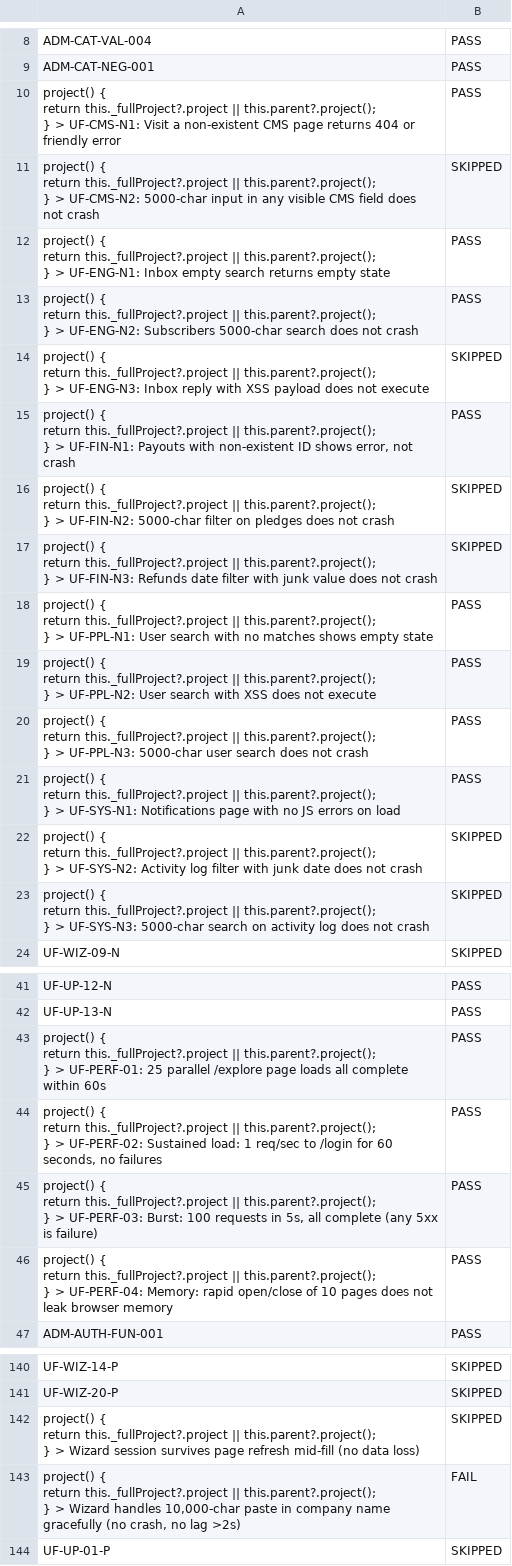
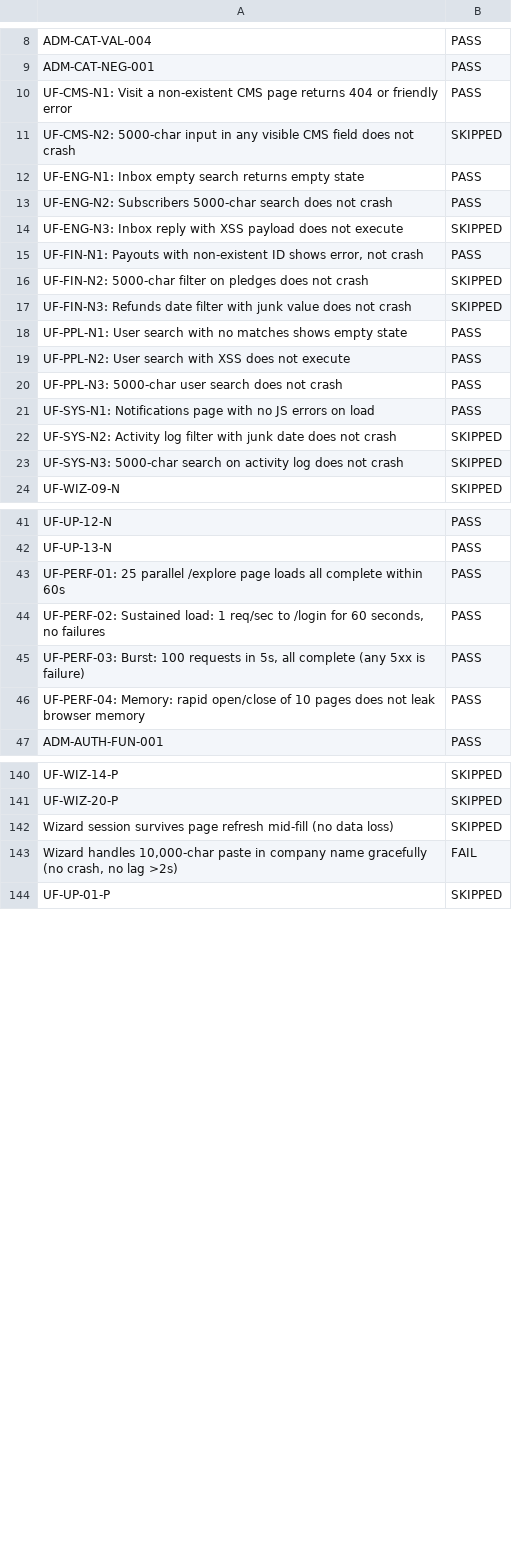
Before and after one commit to kirtan-thakkar/testing, a CSV file: reports/global-report.csv, drawn as a sheet; only a part is shown, gaps mark what is left out; the diff covers the shown part only.

```diff
--- a/reports/global-report.csv
+++ b/reports/global-report.csv
@@ -9,44 +9,16 @@
 "ADM-CAT-NEG-001","PASS"
-"project() {
-    return this._fullProject?.project || this.parent?.project();
-  } > UF-CMS-N1: Visit a non-existent CMS page returns 404 or friendly error","PASS"
-"project() {
-    return this._fullProject?.project || this.parent?.project();
-  } > UF-CMS-N2: 5000-char input in any visible CMS field does not crash","SKIPPED"
-"project() {
-    return this._fullProject?.project || this.parent?.project();
-  } > UF-ENG-N1: Inbox empty search returns empty state","PASS"
-"project() {
-    return this._fullProject?.project || this.parent?.project();
-  } > UF-ENG-N2: Subscribers 5000-char search does not crash","PASS"
-"project() {
-    return this._fullProject?.project || this.parent?.project();
-  } > UF-ENG-N3: Inbox reply with XSS payload does not execute","SKIPPED"
-"project() {
-    return this._fullProject?.project || this.parent?.project();
-  } > UF-FIN-N1: Payouts with non-existent ID shows error, not crash","PASS"
-"project() {
-    return this._fullProject?.project || this.parent?.project();
-  } > UF-FIN-N2: 5000-char filter on pledges does not crash","SKIPPED"
-"project() {
-    return this._fullProject?.project || this.parent?.project();
-  } > UF-FIN-N3: Refunds date filter with junk value does not crash","SKIPPED"
-"project() {
-    return this._fullProject?.project || this.parent?.project();
-  } > UF-PPL-N1: User search with no matches shows empty state","PASS"
-"project() {
-    return this._fullProject?.project || this.parent?.project();
-  } > UF-PPL-N2: User search with XSS does not execute","PASS"
-"project() {
-    return this._fullProject?.project || this.parent?.project();
-  } > UF-PPL-N3: 5000-char user search does not crash","PASS"
-"project() {
-    return this._fullProject?.project || this.parent?.project();
-  } > UF-SYS-N1: Notifications page with no JS errors on load","PASS"
-"project() {
-    return this._fullProject?.project || this.parent?.project();
-  } > UF-SYS-N2: Activity log filter with junk date does not crash","SKIPPED"
-"project() {
-    return this._fullProject?.project || this.parent?.project();
-  } > UF-SYS-N3: 5000-char search on activity log does not crash","SKIPPED"
+"UF-CMS-N1: Visit a non-existent CMS page returns 404 or friendly error","PASS"
+"UF-CMS-N2: 5000-char input in any visible CMS field does not crash","SKIPPED"
+"UF-ENG-N1: Inbox empty search returns empty state","PASS"
+"UF-ENG-N2: Subscribers 5000-char search does not crash","PASS"
+"UF-ENG-N3: Inbox reply with XSS payload does not execute","SKIPPED"
+"UF-FIN-N1: Payouts with non-existent ID shows error, not crash","PASS"
+"UF-FIN-N2: 5000-char filter on pledges does not crash","SKIPPED"
+"UF-FIN-N3: Refunds date filter with junk value does not crash","SKIPPED"
+"UF-PPL-N1: User search with no matches shows empty state","PASS"
+"UF-PPL-N2: User search with XSS does not execute","PASS"
+"UF-PPL-N3: 5000-char user search does not crash","PASS"
+"UF-SYS-N1: Notifications page with no JS errors on load","PASS"
+"UF-SYS-N2: Activity log filter with junk date does not crash","SKIPPED"
+"UF-SYS-N3: 5000-char search on activity log does not crash","SKIPPED"
 "UF-WIZ-09-N","SKIPPED"
@@ -70,14 +42,6 @@
 "UF-UP-13-N","PASS"
-"project() {
-    return this._fullProject?.project || this.parent?.project();
-  } > UF-PERF-01: 25 parallel /explore page loads all complete within 60s","PASS"
-"project() {
-    return this._fullProject?.project || this.parent?.project();
-  } > UF-PERF-02: Sustained load: 1 req/sec to /login for 60 seconds, no failures","PASS"
-"project() {
-    return this._fullProject?.project || this.parent?.project();
-  } > UF-PERF-03: Burst: 100 requests in 5s, all complete (any 5xx is failure)","PASS"
-"project() {
-    return this._fullProject?.project || this.parent?.project();
-  } > UF-PERF-04: Memory: rapid open/close of 10 pages does not leak browser memory","PASS"
+"UF-PERF-01: 25 parallel /explore page loads all complete within 60s","PASS"
+"UF-PERF-02: Sustained load: 1 req/sec to /login for 60 seconds, no failures","PASS"
+"UF-PERF-03: Burst: 100 requests in 5s, all complete (any 5xx is failure)","PASS"
+"UF-PERF-04: Memory: rapid open/close of 10 pages does not leak browser memory","PASS"
 "ADM-AUTH-FUN-001","PASS"
@@ -179,8 +141,4 @@
 "UF-WIZ-20-P","SKIPPED"
-"project() {
-    return this._fullProject?.project || this.parent?.project();
-  } > Wizard session survives page refresh mid-fill (no data loss)","SKIPPED"
-"project() {
-    return this._fullProject?.project || this.parent?.project();
-  } > Wizard handles 10,000-char paste in company name gracefully (no crash, no lag >2s)","FAIL"
+"Wizard session survives page refresh mid-fill (no data loss)","SKIPPED"
+"Wizard handles 10,000-char paste in company name gracefully (no crash, no lag >2s)","FAIL"
 "UF-UP-01-P","SKIPPED"
```
Also changed, not shown: 1 edited cell elsewhere in this file, 2 other files.
